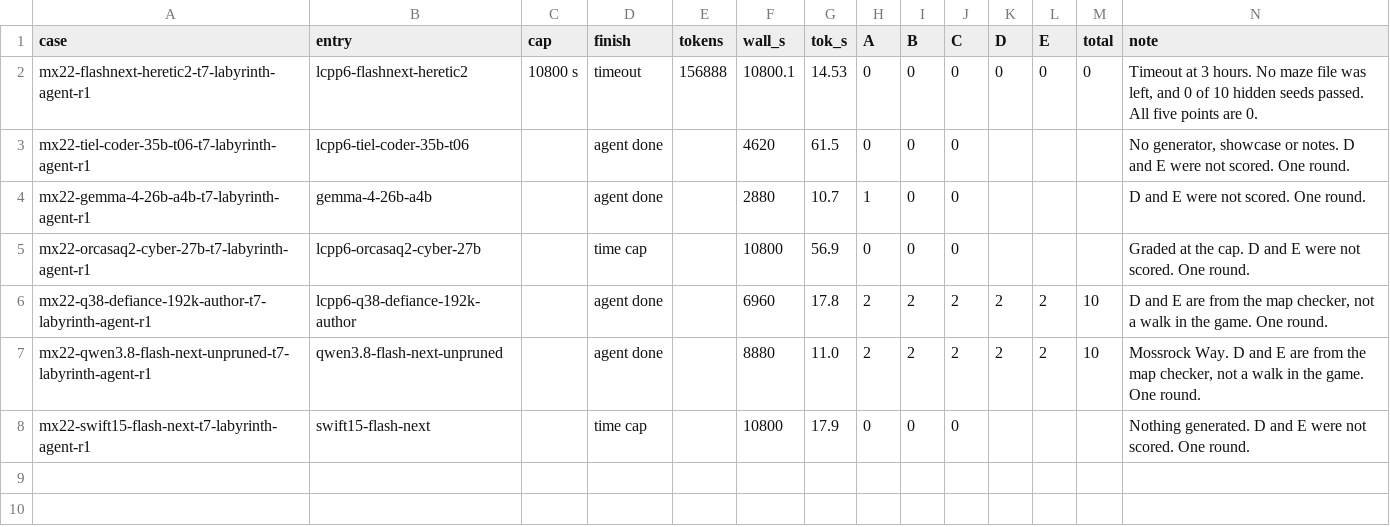
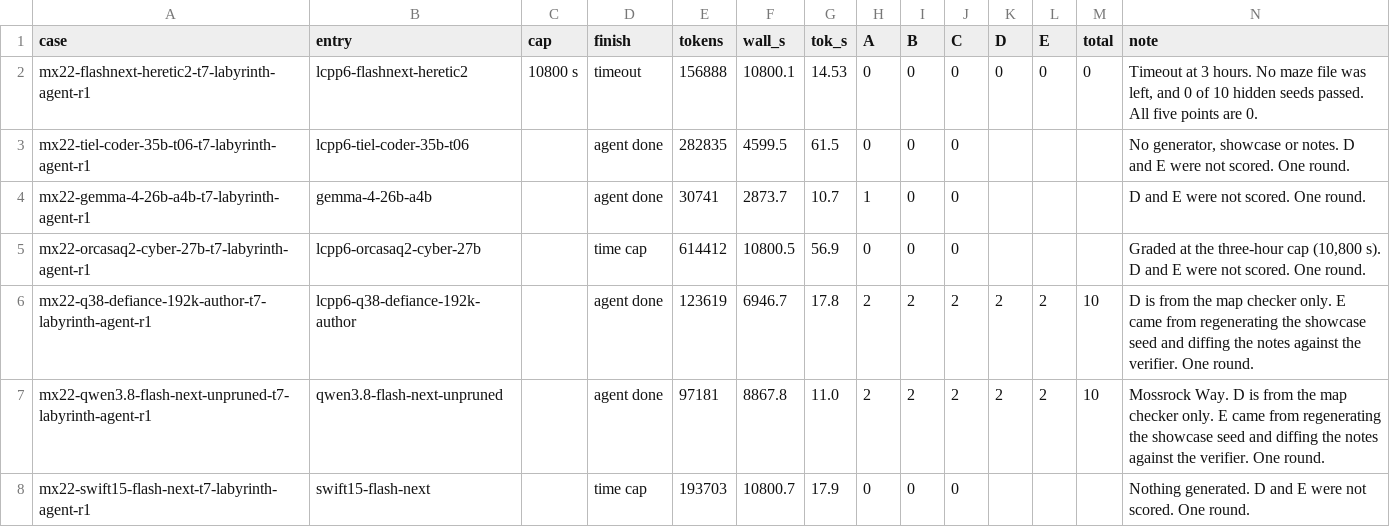
Before and after one commit to alexderz/agentic-model-testing, a TSV file: oneshots/labyrinth/grades.tsv, drawn as a sheet.

Commit message:
Apply the review fixes to the 2026-11-04 grade refresh.
Use the run metadata for speeds and durations, and correct the DeepSeek, Qwopus, Ornith and quant-round wording.

```diff
--- a/oneshots/labyrinth/grades.tsv
+++ b/oneshots/labyrinth/grades.tsv
@@ -2,7 +2,7 @@ case	entry	cap	finish	tokens	wall_s	tok_s	A	B	C	D	E	total	note
 mx22-flashnext-heretic2-t7-labyrinth-agent-r1	lcpp6-flashnext-heretic2	10800 s	timeout	156888	10800.1	14.53	0	0	0	0	0	0	Timeout at 3 hours. No maze file was left, and 0 of 10 hidden seeds passed. All five points are 0.
-mx22-tiel-coder-35b-t06-t7-labyrinth-agent-r1	lcpp6-tiel-coder-35b-t06		agent done		4620	61.5	0	0	0				No generator, showcase or notes. D and E were not scored. One round.
-mx22-gemma-4-26b-a4b-t7-labyrinth-agent-r1	gemma-4-26b-a4b		agent done		2880	10.7	1	0	0				D and E were not scored. One round.
-mx22-orcasaq2-cyber-27b-t7-labyrinth-agent-r1	lcpp6-orcasaq2-cyber-27b		time cap		10800	56.9	0	0	0				Graded at the cap. D and E were not scored. One round.
-mx22-q38-defiance-192k-author-t7-labyrinth-agent-r1	lcpp6-q38-defiance-192k-author		agent done		6960	17.8	2	2	2	2	2	10	D and E are from the map checker, not a walk in the game. One round.
-mx22-qwen3.8-flash-next-unpruned-t7-labyrinth-agent-r1	qwen3.8-flash-next-unpruned		agent done		8880	11.0	2	2	2	2	2	10	Mossrock Way. D and E are from the map checker, not a walk in the game. One round.
-mx22-swift15-flash-next-t7-labyrinth-agent-r1	swift15-flash-next		time cap		10800	17.9	0	0	0				Nothing generated. D and E were not scored. One round.
+mx22-tiel-coder-35b-t06-t7-labyrinth-agent-r1	lcpp6-tiel-coder-35b-t06		agent done	282835	4599.5	61.5	0	0	0				No generator, showcase or notes. D and E were not scored. One round.
+mx22-gemma-4-26b-a4b-t7-labyrinth-agent-r1	gemma-4-26b-a4b		agent done	30741	2873.7	10.7	1	0	0				D and E were not scored. One round.
+mx22-orcasaq2-cyber-27b-t7-labyrinth-agent-r1	lcpp6-orcasaq2-cyber-27b		time cap	614412	10800.5	56.9	0	0	0				Graded at the three-hour cap (10,800 s). D and E were not scored. One round.
+mx22-q38-defiance-192k-author-t7-labyrinth-agent-r1	lcpp6-q38-defiance-192k-author		agent done	123619	6946.7	17.8	2	2	2	2	2	10	D is from the map checker only. E came from regenerating the showcase seed and diffing the notes against the verifier. One round.
+mx22-qwen3.8-flash-next-unpruned-t7-labyrinth-agent-r1	qwen3.8-flash-next-unpruned		agent done	97181	8867.8	11.0	2	2	2	2	2	10	Mossrock Way. D is from the map checker only. E came from regenerating the showcase seed and diffing the notes against the verifier. One round.
+mx22-swift15-flash-next-t7-labyrinth-agent-r1	swift15-flash-next		time cap	193703	10800.7	17.9	0	0	0				Nothing generated. D and E were not scored. One round.
```
Also changed, not shown: oneshots/agent-orrery/grades.tsv, oneshots/agent-pagoda/grades.tsv, 13 other files.
